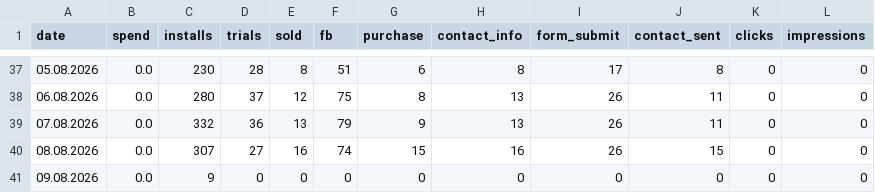
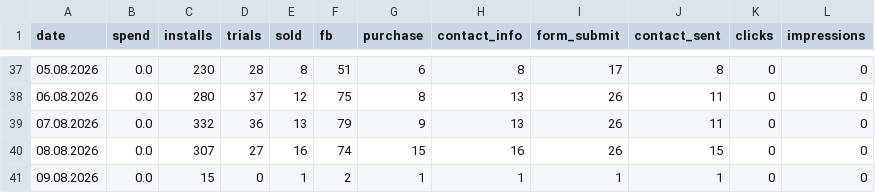
Before and after one commit to lusnikovvaceslav9-oss/elixir-dashboard, a CSV file: data/hupp-daily.csv, drawn as a sheet; only a part is shown, gaps mark what is left out.

Commit message:
chore: auto-update Hupp feed data

```diff
--- a/data/hupp-daily.csv
+++ b/data/hupp-daily.csv
@@ -40,2 +40,2 @@ date,spend,installs,trials,sold,fb,purchase,contact_info,form_submit,contact_sen
 08.08.2026,0.0,307,27,16,74,15,16,26,15,0,0
-09.08.2026,0.0,9,0,0,0,0,0,0,0,0,0
+09.08.2026,0.0,15,0,1,2,1,1,1,1,0,0
```
Also changed, not shown: 1 other file.
